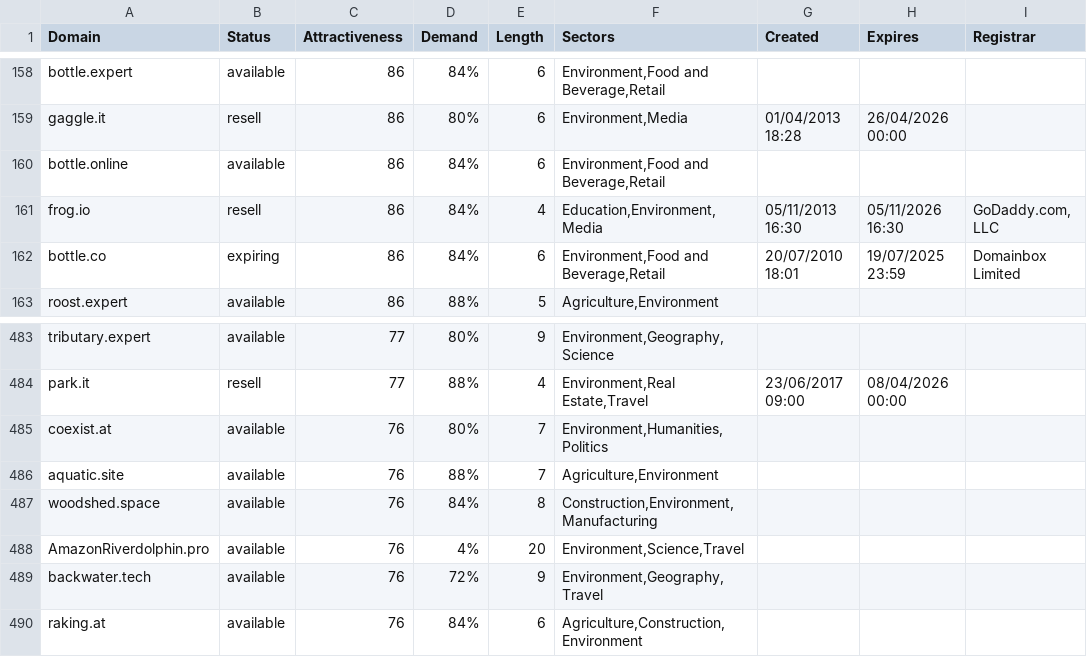
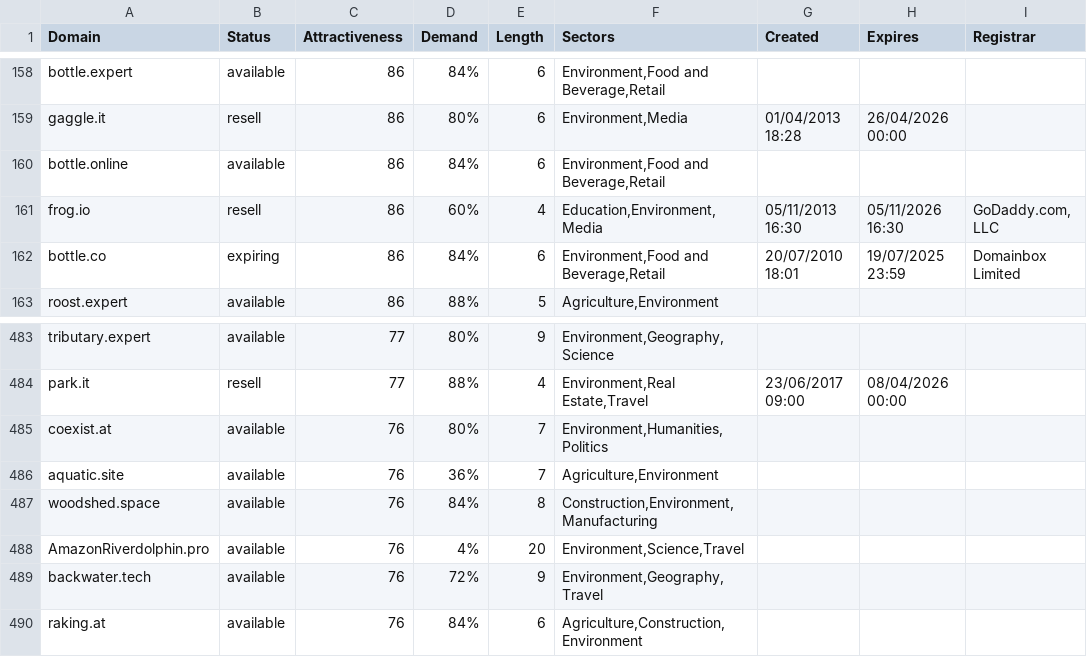
Before and after one commit to UniqueDomains/environment-oneword-domains, a CSV file: environment.csv, drawn as a sheet; only a part is shown, gaps mark what is left out.

Commit message:
Domains update

```diff
--- a/environment.csv
+++ b/environment.csv
@@ -160,3 +160,3 @@ gaggle.it,resell,86,80%,6,"Environment,Media",01/04/2013 18:28,26/04/2026 00:00,
 bottle.online,available,86,84%,6,"Environment,Food and Beverage,Retail",,,
-frog.io,resell,86,84%,4,"Education,Environment,Media",05/11/2013 16:30,05/11/2026 16:30,"GoDaddy.com, LLC"
+frog.io,resell,86,60%,4,"Education,Environment,Media",05/11/2013 16:30,05/11/2026 16:30,"GoDaddy.com, LLC"
 bottle.co,expiring,86,84%,6,"Environment,Food and Beverage,Retail",20/07/2010 18:01,19/07/2025 23:59,Domainbox Limited
@@ -485,3 +485,3 @@ park.it,resell,77,88%,4,"Environment,Real Estate,Travel",23/06/2017 09:00,08/04/
 coexist.at,available,76,80%,7,"Environment,Humanities,Politics",,,
-aquatic.site,available,76,88%,7,"Agriculture,Environment",,,
+aquatic.site,available,76,36%,7,"Agriculture,Environment",,,
 woodshed.space,available,76,84%,8,"Construction,Environment,Manufacturing",,,
```
Also changed, not shown: 2 other files.
